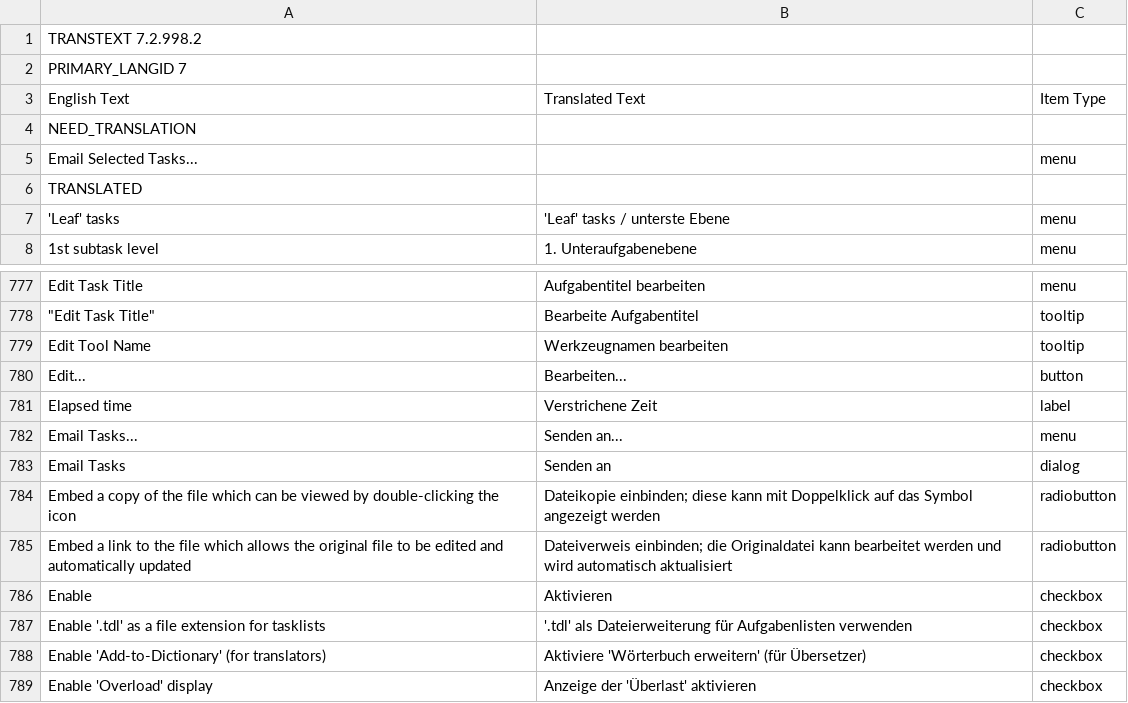
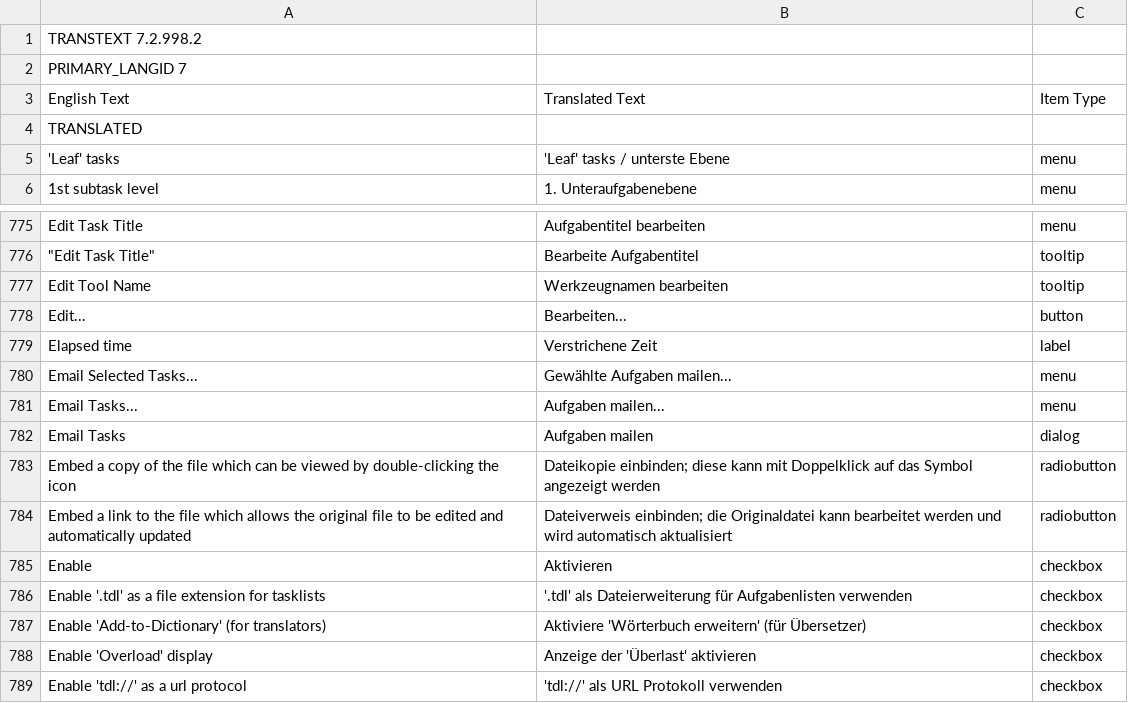
Before and after one commit to abstractspoon/ToDoList_Resources, a CSV file: Translations/German (Germany).csv, drawn as a sheet; only a part is shown, gaps mark what is left out; the shorter side is filled out with more unchanged rows.

Commit message:
Update German (Germany).csv

```diff
--- a/Translations/German (Germany).csv
+++ b/Translations/German (Germany).csv
@@ -3,4 +3,2 @@ PRIMARY_LANGID 7
 English Text	Translated Text	Item Type
-NEED_TRANSLATION
-"Email Selected Tasks..."	""	"menu"
 TRANSLATED
@@ -781,4 +779,5 @@ TRANSLATED
 "Elapsed time"	"Verstrichene Zeit"	"label"
-"Email Tasks..."	"Senden an..."	"menu"
-"Email Tasks"	"Senden an"	"dialog"
+"Email Selected Tasks..."	"Gewählte Aufgaben mailen..."	"menu"
+"Email Tasks..."	"Aufgaben mailen..."	"menu"
+"Email Tasks"	"Aufgaben mailen"	"dialog"
 "Embed a copy of the file which can be viewed by double-clicking the icon"	"Dateikopie einbinden; diese kann mit Doppelklick auf das Symbol angezeigt werden"	"radiobutton"
```
